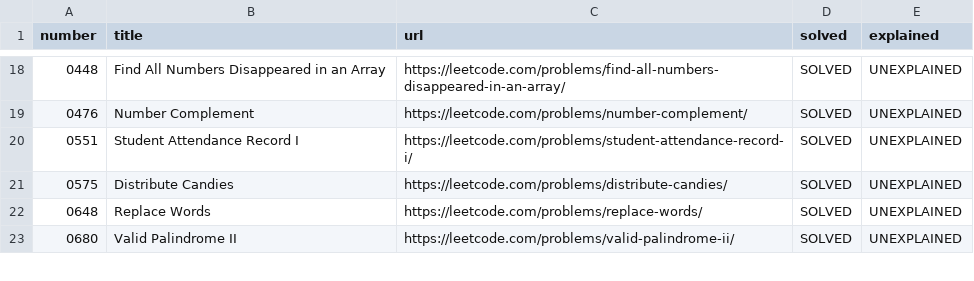
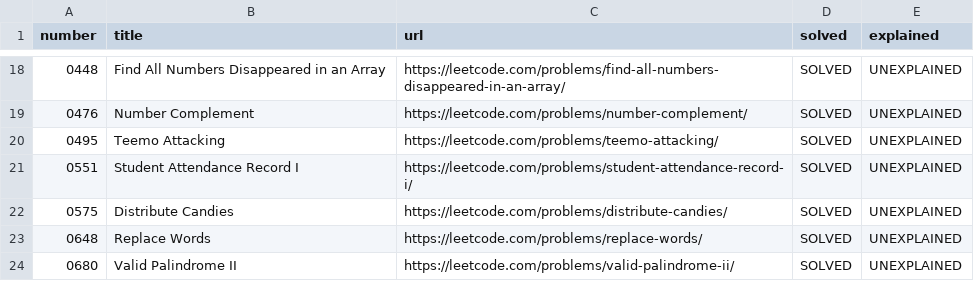
Before and after one commit to PratyushBalaji/One-Line-Leets, a CSV file: table.csv, drawn as a sheet; only a part is shown, gaps mark what is left out; the diff names each change by its address in the sheet, - before the commit and + after, or states it on an @@ line.

Commit message:
table: update 0495

```diff
--- a/table.csv
+++ b/table.csv
+row 20: 0495 | Teemo Attacking | https://leetcode.com/problems/teemo-attacking/ | SOLVED | UNEXPLAINED
```
Also changed, not shown: 1 other file.
